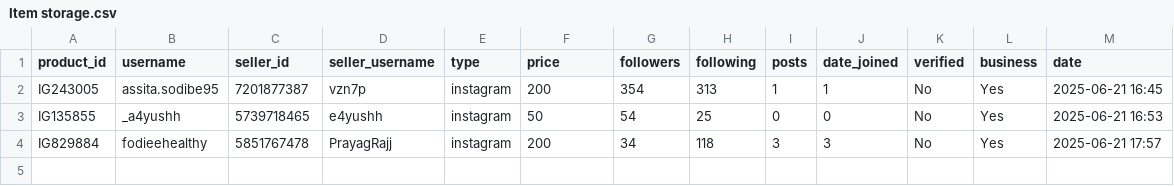
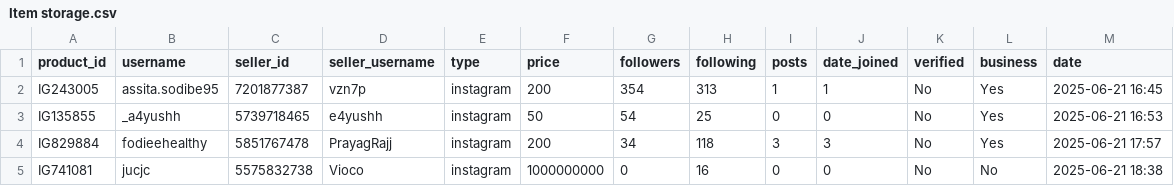
Before and after one commit to MrHacker274/Vortex, a CSV file: Item storage.csv, drawn as a sheet; the diff names each change by its address in the sheet, - before the commit and + after, or states it on an @@ line.

Commit message:
Add IG741081

```diff
--- a/Item storage.csv
+++ b/Item storage.csv
+row 5: IG741081 | jucjc | 5575832738 | Vioco | instagram | 1000000000 | 0 | 16 | 0 | 0 | No | No | 2025-06-21 18:38
```
